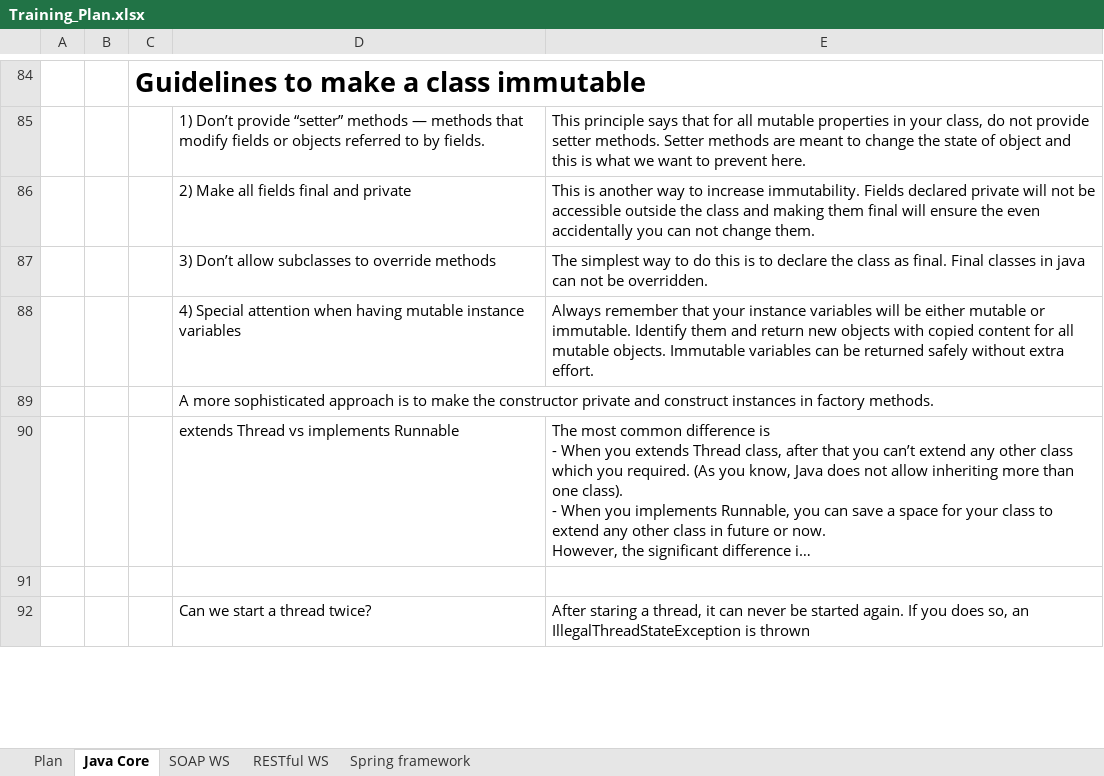
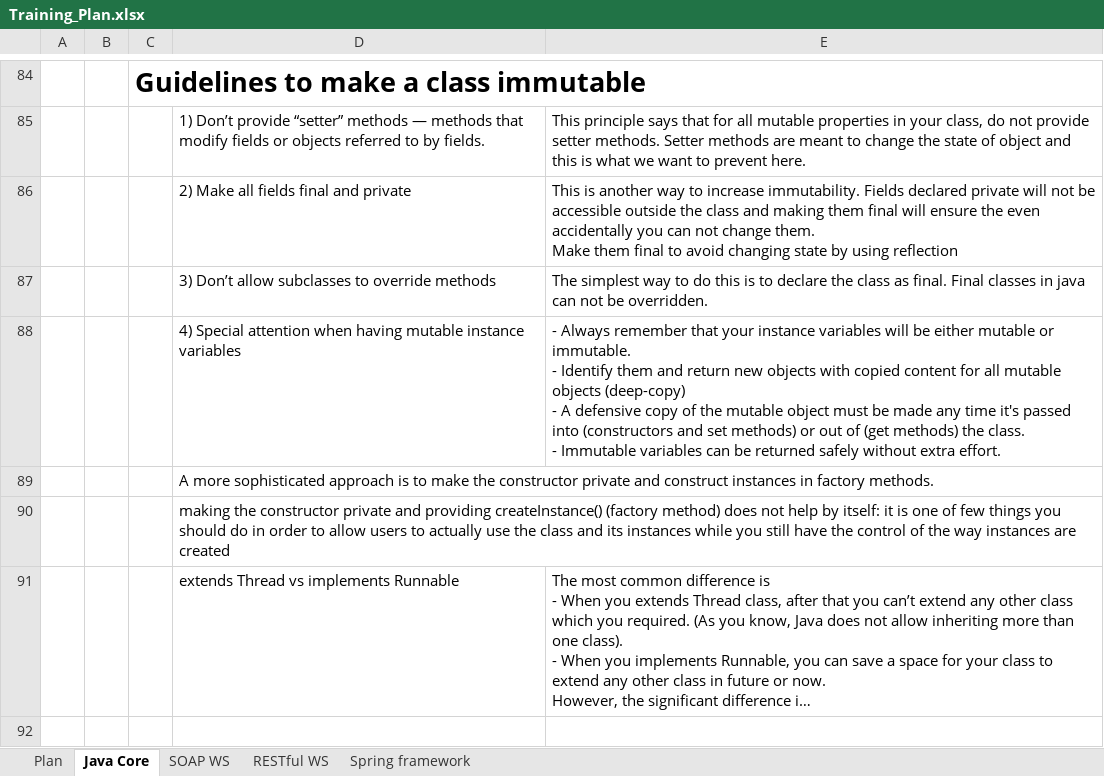
Before and after one commit to phquoc25/RestWebExample, an Excel workbook: Training_Plan.xlsx, sheet Java Core, drawn as a sheet; only a part is shown, gaps mark what is left out; the shorter side is filled out with more unchanged rows; long unchanged cells end in …; values as stored, in another font and other column widths than the file's, no borders; charts and pictures not drawn; ↵ is a line break in a cell; the diff names each change by its address in the sheet, - before the commit and + after, or states it on an @@ line.

Commit message:
Understand final, private constructor and deep-copy the mutable variable when creating immutable object.

```diff
--- a/Training_Plan.xlsx (sheet Java Core)
+++ b/Training_Plan.xlsx (sheet Java Core)
-E86: …change them.
+E86: …change them. ↵ Make them final to avoid changing state by using reflection
-E88: Always remember that your instance variables will be either mutable or immutable. Identify them and return new objects with copied content for all mutable objects. Immutable variables…
+E88: - Always remember that your instance variables will be either mutable or immutable. ↵ - Identify them and return new objects with copied content for all mutable objects (deep-copy) ↵ - A defensive copy of the mutable object must be made any time it's passed into (constructors and set methods) or out of (get methods) the class. ↵ - Immutable variables…
+row 90:  |  |  | making the constructor private and providing createInstance() (factory method) does not help by itself: it is one of few things you should do in order to allow users to actually use the class and its instances while you still have the control of the way instances are created
```
Also changed, not shown: charts or pictures, 3 other files.
